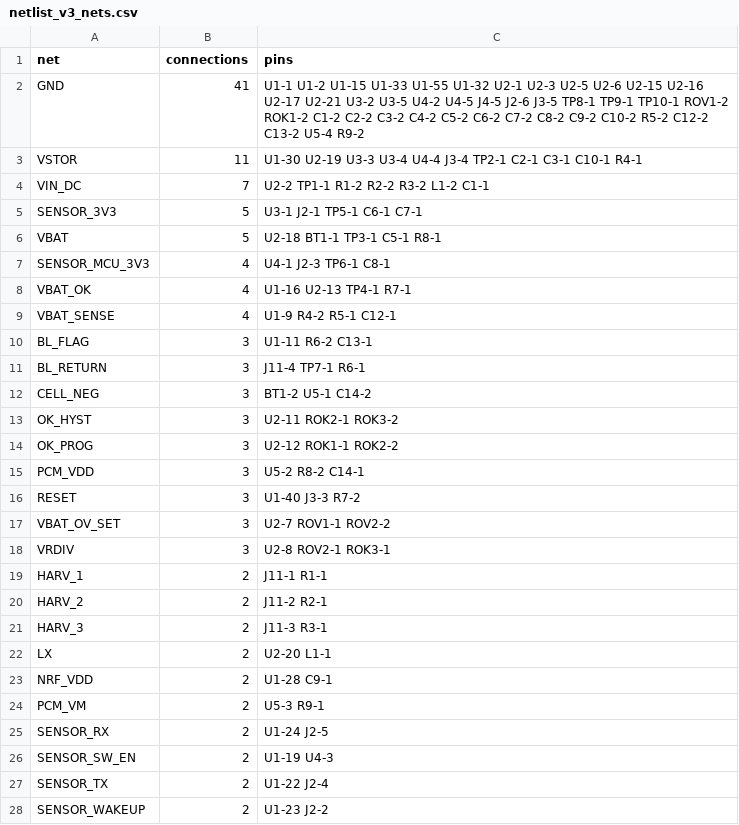
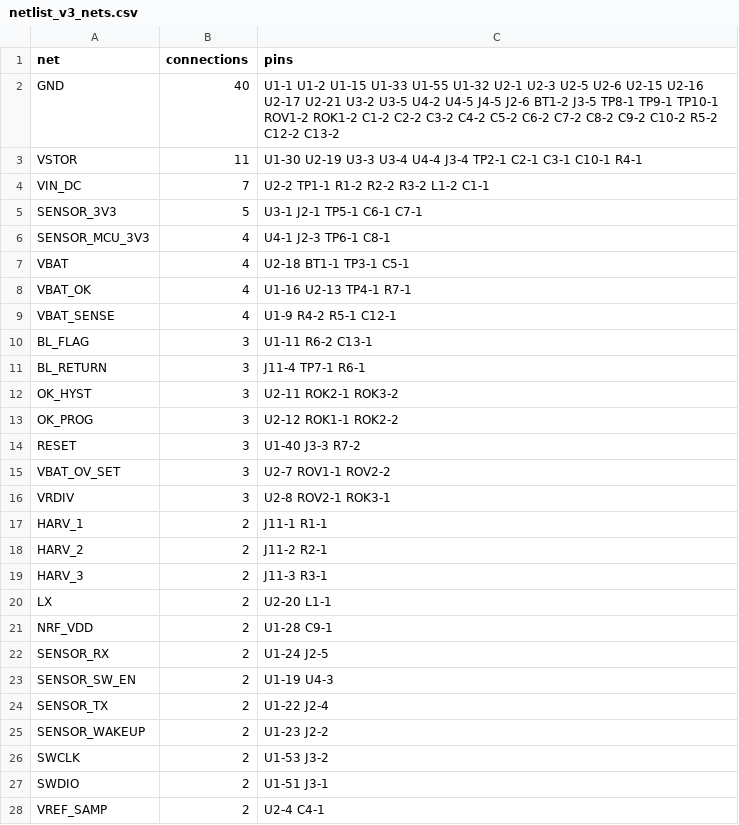
Before and after one commit to Drivera0/touch-id-public, a CSV file: cad/pcb-v3/netlist_v3_nets.csv, drawn as a sheet; only a part is shown; the shorter side is filled out with more unchanged rows.

```diff
--- a/cad/pcb-v3/netlist_v3_nets.csv
+++ b/cad/pcb-v3/netlist_v3_nets.csv
@@ -1,3 +1,3 @@
 net,connections,pins
-GND,41,U1-1 U1-2 U1-15 U1-33 U1-55 U1-32 U2-1 U2-3 U2-5 U2-6 U2-15 U2-16 U2-17 U2-21 U3-2 U3-5 U4-2 U4-5 J4-5 J2-6 J3-5 TP8-1 TP9-1 TP10-1 ROV1-2 ROK1-2 C1-2 C2-2 C3-2 C4-2 C5-2 C6-2 C7-2 C8-2 C9-2 C10-2 R5-2 C12-2 C13-2 U5-4 R9-2
+GND,40,U1-1 U1-2 U1-15 U1-33 U1-55 U1-32 U2-1 U2-3 U2-5 U2-6 U2-15 U2-16 U2-17 U2-21 U3-2 U3-5 U4-2 U4-5 J4-5 J2-6 BT1-2 J3-5 TP8-1 TP9-1 TP10-1 ROV1-2 ROK1-2 C1-2 C2-2 C3-2 C4-2 C5-2 C6-2 C7-2 C8-2 C9-2 C10-2 R5-2 C12-2 C13-2
 VSTOR,11,U1-30 U2-19 U3-3 U3-4 U4-4 J3-4 TP2-1 C2-1 C3-1 C10-1 R4-1
@@ -5,4 +5,4 @@ VIN_DC,7,U2-2 TP1-1 R1-2 R2-2 R3-2 L1-2 C1-1
 SENSOR_3V3,5,U3-1 J2-1 TP5-1 C6-1 C7-1
-VBAT,5,U2-18 BT1-1 TP3-1 C5-1 R8-1
 SENSOR_MCU_3V3,4,U4-1 J2-3 TP6-1 C8-1
+VBAT,4,U2-18 BT1-1 TP3-1 C5-1
 VBAT_OK,4,U1-16 U2-13 TP4-1 R7-1
@@ -11,6 +11,4 @@ BL_FLAG,3,U1-11 R6-2 C13-1
 BL_RETURN,3,J11-4 TP7-1 R6-1
-CELL_NEG,3,BT1-2 U5-1 C14-2
 OK_HYST,3,U2-11 ROK2-1 ROK3-2
 OK_PROG,3,U2-12 ROK1-1 ROK2-2
-PCM_VDD,3,U5-2 R8-2 C14-1
 RESET,3,U1-40 J3-3 R7-2
@@ -23,3 +21,2 @@ LX,2,U2-20 L1-1
 NRF_VDD,2,U1-28 C9-1
-PCM_VM,2,U5-3 R9-1
 SENSOR_RX,2,U1-24 J2-5
```
Also changed, not shown: cad/pcb-v3/netlist_v3.csv, 4 other files.
